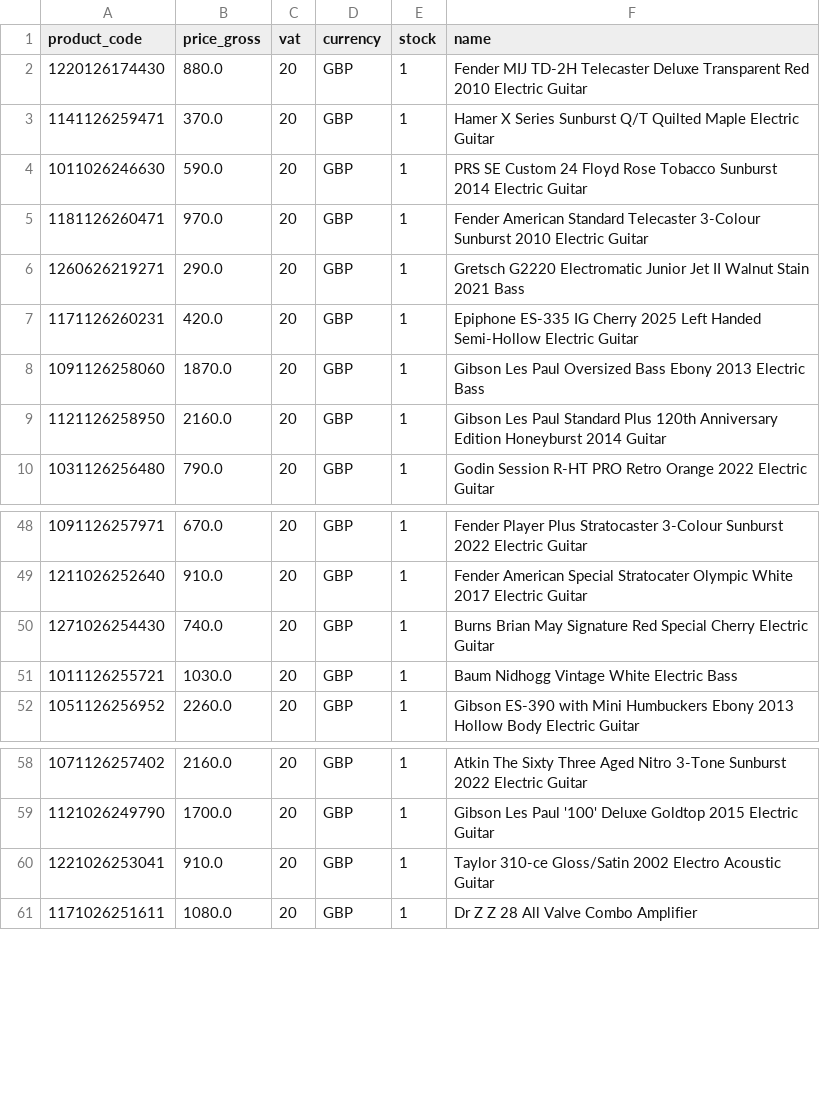
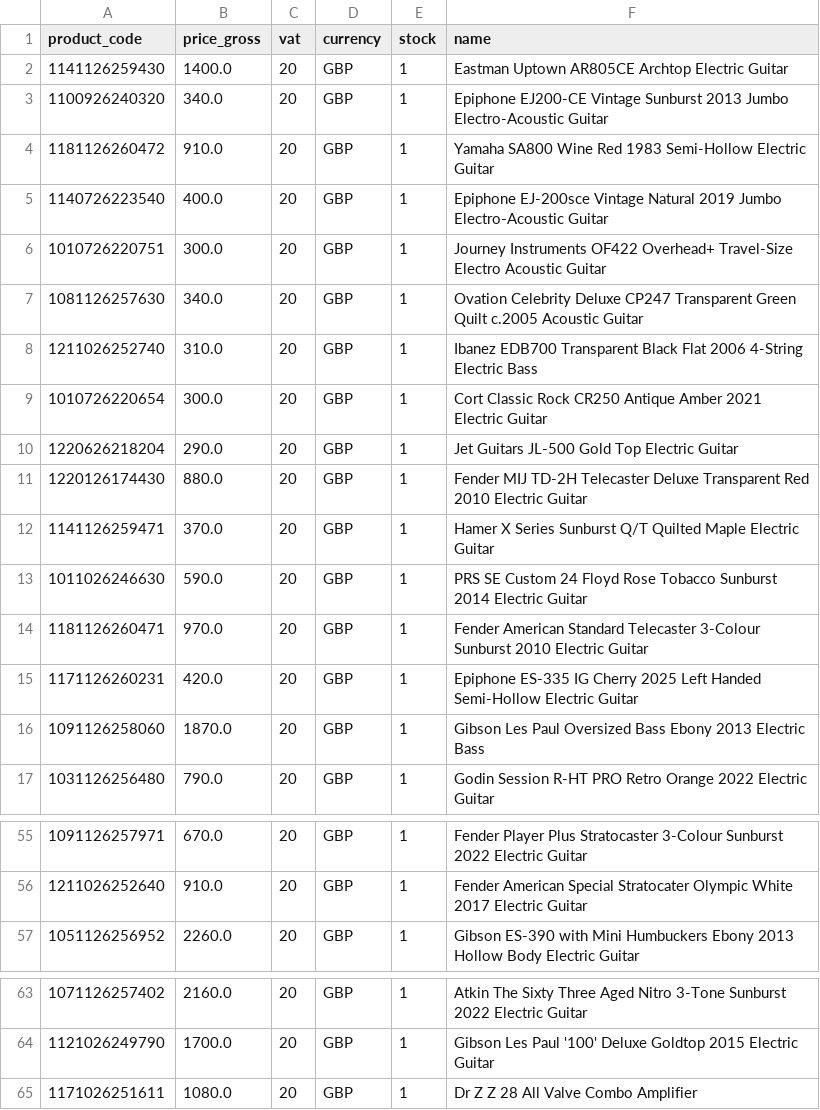
Before and after one commit to brendanrefurbed/supplier-feeds-public, a CSV file: sellusyourguitar_refurbed_import.csv, drawn as a sheet; only a part is shown, gaps mark what is left out; removed rows and columns are numbered as before the commit, all else as after; the diff covers the shown part only; the diff names each change by its address in the sheet, - before the commit and + after, or states it on an @@ line.

```diff
--- a/sellusyourguitar_refurbed_import.csv
+++ b/sellusyourguitar_refurbed_import.csv
+row 2: 1141126259430 | 1400.0 | 20 | GBP | 1 | Eastman Uptown AR805CE Archtop Electric Guitar
+row 3: 1100926240320 | 340.0 | 20 | GBP | 1 | Epiphone EJ200-CE Vintage Sunburst 2013 Jumbo Electro-Acoustic Guitar
+row 4: 1181126260472 | 910.0 | 20 | GBP | 1 | Yamaha SA800 Wine Red 1983 Semi-Hollow Electric Guitar
+row 5: 1140726223540 | 400.0 | 20 | GBP | 1 | Epiphone EJ-200sce Vintage Natural 2019 Jumbo Electro-Acoustic Guitar
+row 6: 1010726220751 | 300.0 | 20 | GBP | 1 | Journey Instruments OF422 Overhead+ Travel-Size Electro Acoustic Guitar
+row 7: 1081126257630 | 340.0 | 20 | GBP | 1 | Ovation Celebrity Deluxe CP247 Transparent Green Quilt c.2005 Acoustic Guitar
+row 8: 1211026252740 | 310.0 | 20 | GBP | 1 | Ibanez EDB700 Transparent Black Flat 2006 4-String Electric Bass
+row 9: 1010726220654 | 300.0 | 20 | GBP | 1 | Cort Classic Rock CR250 Antique Amber 2021 Electric Guitar
+row 10: 1220626218204 | 290.0 | 20 | GBP | 1 | Jet Guitars JL-500 Gold Top Electric Guitar
-row 6: 1260626219271 | 290.0 | 20 | GBP | 1 | Gretsch G2220 Electromatic Junior Jet II Walnut Stain 2021 Bass
-row 9: 1121126258950 | 2160.0 | 20 | GBP | 1 | Gibson Les Paul Standard Plus 120th Anniversary Edition Honeyburst 2014 Guitar
-row 50: 1271026254430 | 740.0 | 20 | GBP | 1 | Burns Brian May Signature Red Special Cherry Electric Guitar
-row 51: 1011126255721 | 1030.0 | 20 | GBP | 1 | Baum Nidhogg Vintage White Electric Bass
-row 60: 1221026253041 | 910.0 | 20 | GBP | 1 | Taylor 310-ce Gloss/Satin 2002 Electro Acoustic Guitar
```
Also changed, not shown: 2 removed rows elsewhere in this file.
